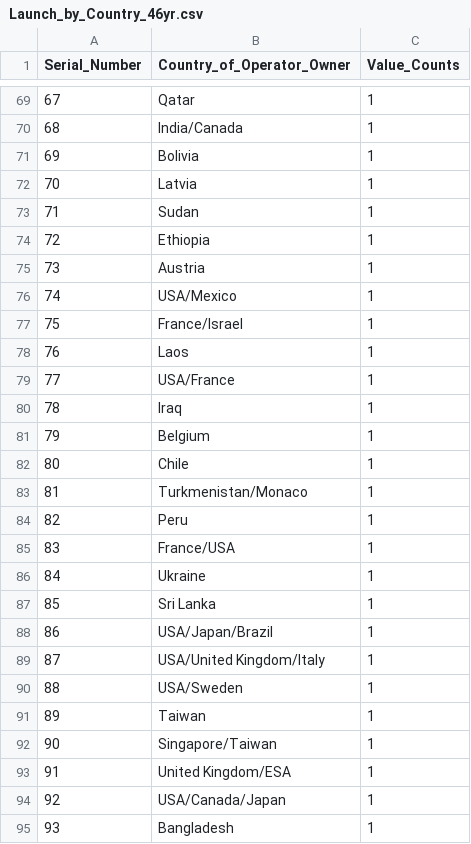
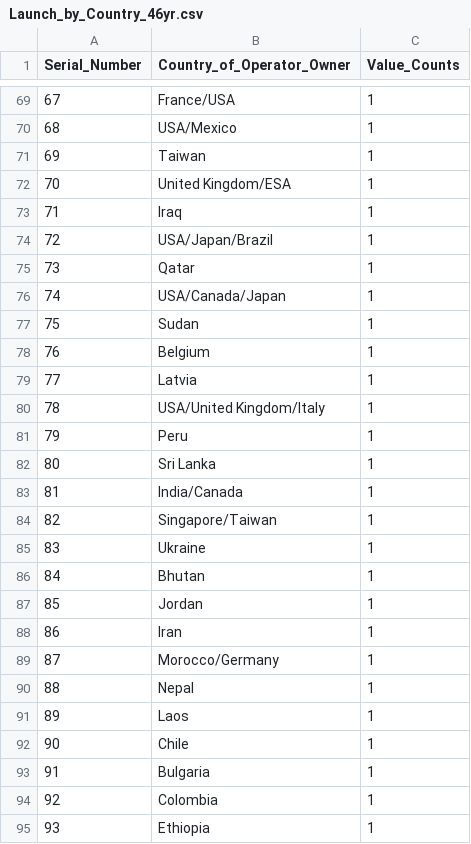
Before and after one commit to henryle-n/Global-Satellite-Launches, a CSV file: Data/Launch_by_Country_46yr.csv, drawn as a sheet; only a part is shown, gaps mark what is left out; the diff covers the shown part only.

```diff
--- a/Data/Launch_by_Country_46yr.csv
+++ b/Data/Launch_by_Country_46yr.csv
@@ -69,27 +69,27 @@ Serial_Number,Country_of_Operator_Owner,Value_Counts
-67,Qatar,1
-68,India/Canada,1
-69,Bolivia,1
-70,Latvia,1
-71,Sudan,1
-72,Ethiopia,1
-73,Austria,1
-74,USA/Mexico,1
-75,France/Israel,1
-76,Laos,1
-77,USA/France,1
-78,Iraq,1
-79,Belgium,1
-80,Chile,1
-81,Turkmenistan/Monaco,1
-82,Peru,1
-83,France/USA,1
-84,Ukraine,1
-85,Sri Lanka,1
-86,USA/Japan/Brazil,1
-87,USA/United Kingdom/Italy,1
-88,USA/Sweden,1
-89,Taiwan,1
-90,Singapore/Taiwan,1
-91,United Kingdom/ESA,1
-92,USA/Canada/Japan,1
-93,Bangladesh,1
+67,France/USA,1
+68,USA/Mexico,1
+69,Taiwan,1
+70,United Kingdom/ESA,1
+71,Iraq,1
+72,USA/Japan/Brazil,1
+73,Qatar,1
+74,USA/Canada/Japan,1
+75,Sudan,1
+76,Belgium,1
+77,Latvia,1
+78,USA/United Kingdom/Italy,1
+79,Peru,1
+80,Sri Lanka,1
+81,India/Canada,1
+82,Singapore/Taiwan,1
+83,Ukraine,1
+84,Bhutan,1
+85,Jordan,1
+86,Iran,1
+87,Morocco/Germany,1
+88,Nepal,1
+89,Laos,1
+90,Chile,1
+91,Bulgaria,1
+92,Colombia,1
+93,Ethiopia,1
```
Also changed, not shown: 52 edited cells elsewhere in this file, 11 other files.
